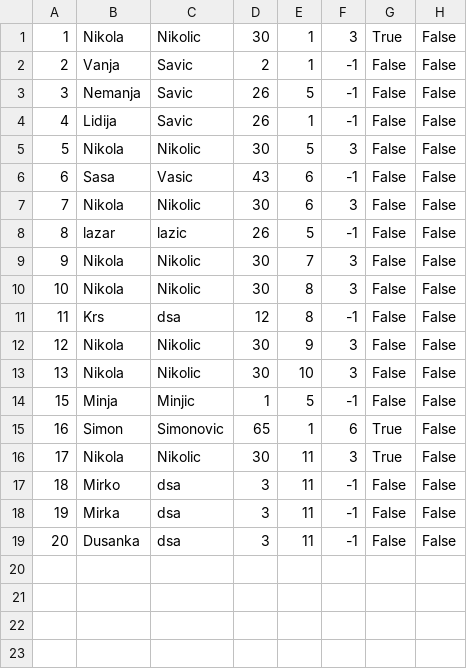
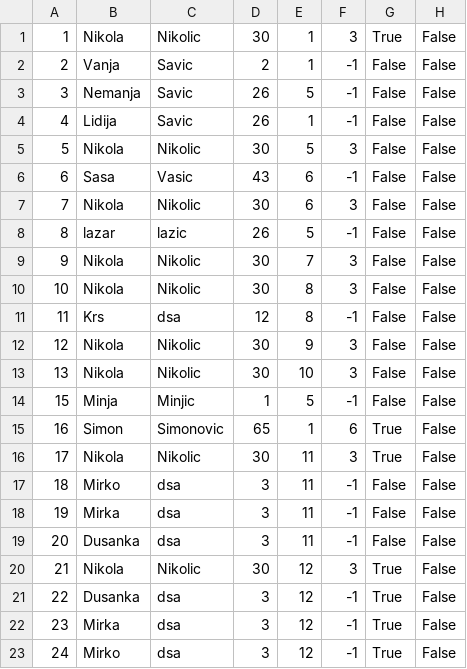
Before and after one commit to kzi-nastava/sims-ra-2024-group-2-team-d, a CSV file: Resources/Data/tourists.csv, drawn as a sheet.

```diff
--- a/Resources/Data/tourists.csv
+++ b/Resources/Data/tourists.csv
@@ -19 +19,5 @@
 20|Dusanka|dsa|3|11|-1|False|False
+21|Nikola|Nikolic|30|12|3|True|False
+22|Dusanka|dsa|3|12|-1|True|False
+23|Mirka|dsa|3|12|-1|True|False
+24|Mirko|dsa|3|12|-1|True|False
```
Also changed, not shown: Resources/Data/pictures.csv, Resources/Data/tourInstance.csv, 11 other files.
